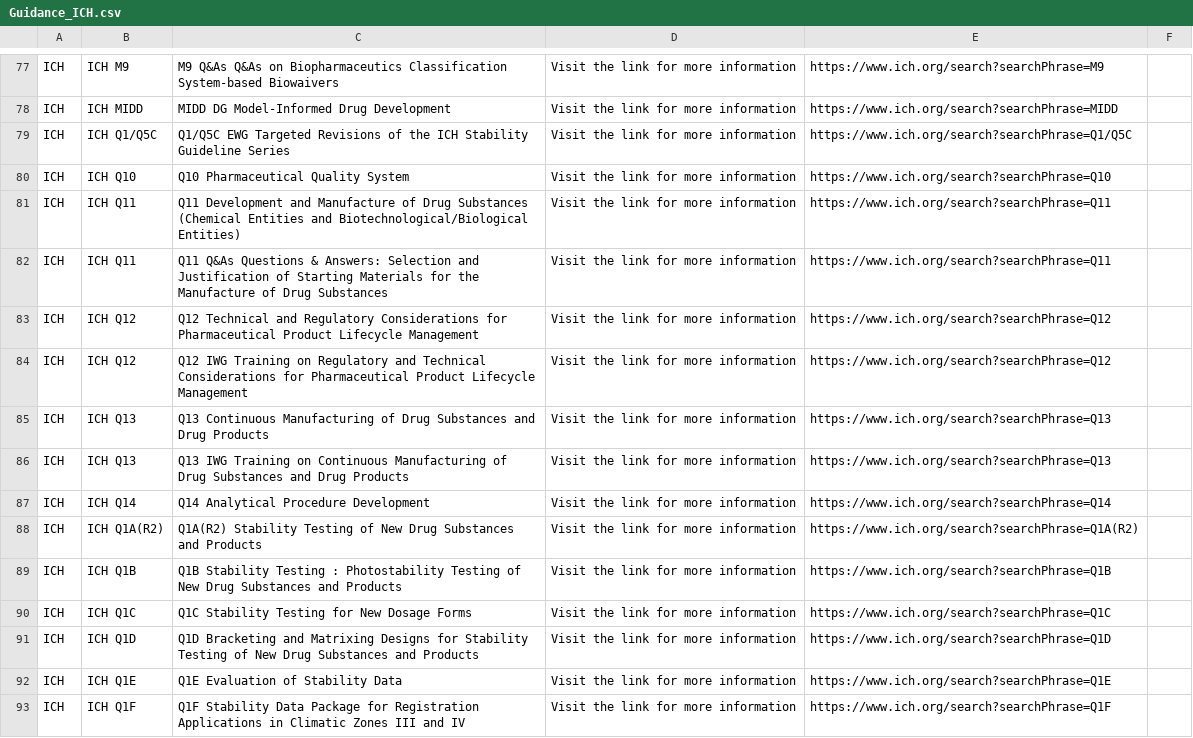
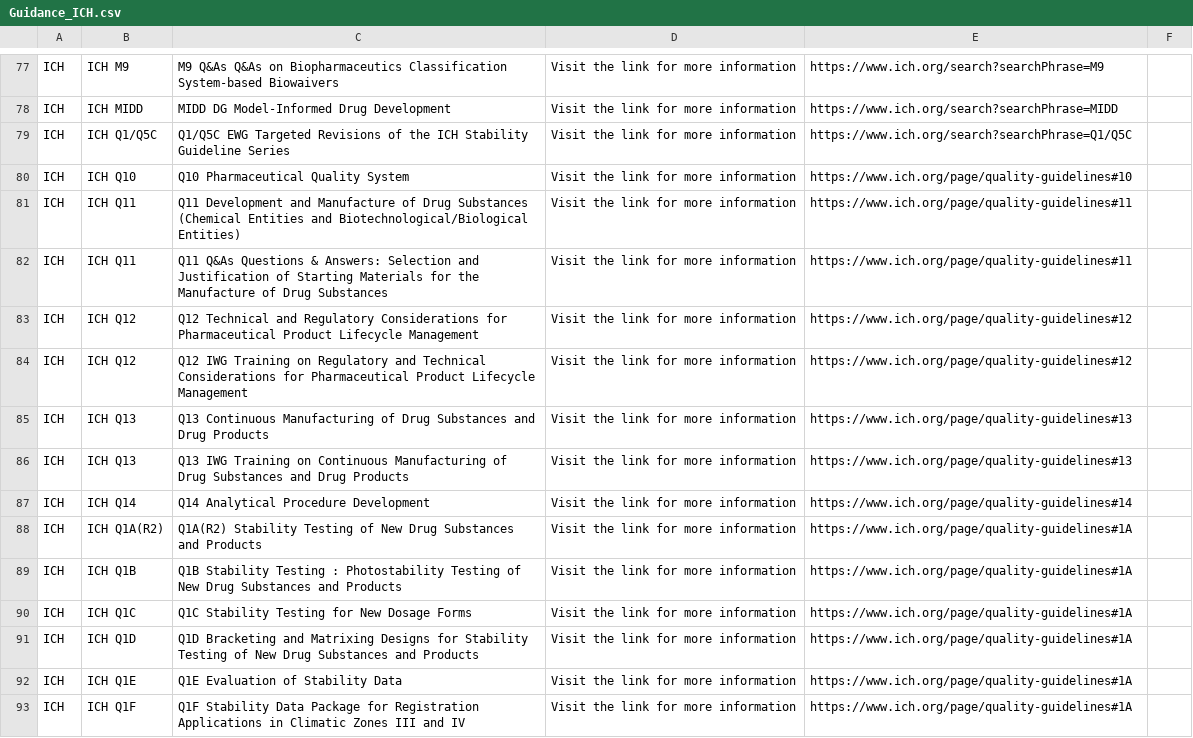
Before and after one commit to MartinCKing/Standards-Selector, a CSV file: Guidance_ICH.csv, drawn as a sheet; only a part is shown, gaps mark what is left out; the diff covers the shown part only.

Commit message:
Update Guidance_ICH.csv

```diff
--- a/Guidance_ICH.csv
+++ b/Guidance_ICH.csv
@@ -79,15 +79,15 @@ ICH,ICH MIDD,MIDD DG Model-Informed Drug Development,"Visit the link for more in
 ICH,ICH Q1/Q5C,Q1/Q5C EWG Targeted Revisions of the ICH Stability Guideline Series,"Visit the link for more information",https://www.ich.org/search?searchPhrase=Q1/Q5C,
-ICH,ICH Q10,Q10 Pharmaceutical Quality System,"Visit the link for more information",https://www.ich.org/search?searchPhrase=Q10,
-ICH,ICH Q11,Q11 Development and Manufacture of Drug Substances (Chemical Entities and Biotechnological/Biological Entities),"Visit the link for more information",https://www.ich.org/search?searchPhrase=Q11,
-ICH,ICH Q11,Q11 Q&As Questions & Answers: Selection and Justification of Starting Materials for the Manufacture of Drug Substances,"Visit the link for more information",https://www.ich.org/search?searchPhrase=Q11,
-ICH,ICH Q12,Q12 Technical and Regulatory Considerations for Pharmaceutical Product Lifecycle Management,"Visit the link for more information",https://www.ich.org/search?searchPhrase=Q12,
-ICH,ICH Q12,Q12 IWG Training on Regulatory and Technical Considerations for Pharmaceutical Product Lifecycle Management,"Visit the link for more information",https://www.ich.org/search?searchPhrase=Q12,
-ICH,ICH Q13,Q13 Continuous Manufacturing of Drug Substances and Drug Products,"Visit the link for more information",https://www.ich.org/search?searchPhrase=Q13,
-ICH,ICH Q13,Q13 IWG Training on Continuous Manufacturing of Drug Substances and Drug Products,"Visit the link for more information",https://www.ich.org/search?searchPhrase=Q13,
-ICH,ICH Q14,Q14 Analytical Procedure Development,"Visit the link for more information",https://www.ich.org/search?searchPhrase=Q14,
-ICH,ICH Q1A(R2),Q1A(R2) Stability Testing of New Drug Substances and Products,"Visit the link for more information",https://www.ich.org/search?searchPhrase=Q1A(R2),
-ICH,ICH Q1B,Q1B Stability Testing : Photostability Testing of New Drug Substances and Products,"Visit the link for more information",https://www.ich.org/search?searchPhrase=Q1B,
-ICH,ICH Q1C,Q1C Stability Testing for New Dosage Forms,"Visit the link for more information",https://www.ich.org/search?searchPhrase=Q1C,
-ICH,ICH Q1D,Q1D Bracketing and Matrixing Designs for Stability Testing of New Drug Substances and Products,"Visit the link for more information",https://www.ich.org/search?searchPhrase=Q1D,
-ICH,ICH Q1E,Q1E Evaluation of Stability Data,"Visit the link for more information",https://www.ich.org/search?searchPhrase=Q1E,
-ICH,ICH Q1F,Q1F Stability Data Package for Registration Applications in Climatic Zones III and IV,"Visit the link for more information",https://www.ich.org/search?searchPhrase=Q1F,
+ICH,ICH Q10,Q10 Pharmaceutical Quality System,"Visit the link for more information",https://www.ich.org/page/quality-guidelines#10,
+ICH,ICH Q11,Q11 Development and Manufacture of Drug Substances (Chemical Entities and Biotechnological/Biological Entities),"Visit the link for more information",https://www.ich.org/page/quality-guidelines#11,
+ICH,ICH Q11,Q11 Q&As Questions & Answers: Selection and Justification of Starting Materials for the Manufacture of Drug Substances,"Visit the link for more information",https://www.ich.org/page/quality-guidelines#11,
+ICH,ICH Q12,Q12 Technical and Regulatory Considerations for Pharmaceutical Product Lifecycle Management,"Visit the link for more information",https://www.ich.org/page/quality-guidelines#12,
+ICH,ICH Q12,Q12 IWG Training on Regulatory and Technical Considerations for Pharmaceutical Product Lifecycle Management,"Visit the link for more information",https://www.ich.org/page/quality-guidelines#12,
+ICH,ICH Q13,Q13 Continuous Manufacturing of Drug Substances and Drug Products,"Visit the link for more information",https://www.ich.org/page/quality-guidelines#13,
+ICH,ICH Q13,Q13 IWG Training on Continuous Manufacturing of Drug Substances and Drug Products,"Visit the link for more information",https://www.ich.org/page/quality-guidelines#13,
+ICH,ICH Q14,Q14 Analytical Procedure Development,"Visit the link for more information",https://www.ich.org/page/quality-guidelines#14,
+ICH,ICH Q1A(R2),Q1A(R2) Stability Testing of New Drug Substances and Products,"Visit the link for more information",https://www.ich.org/page/quality-guidelines#1A,
+ICH,ICH Q1B,Q1B Stability Testing : Photostability Testing of New Drug Substances and Products,"Visit the link for more information",https://www.ich.org/page/quality-guidelines#1A,
+ICH,ICH Q1C,Q1C Stability Testing for New Dosage Forms,"Visit the link for more information",https://www.ich.org/page/quality-guidelines#1A,
+ICH,ICH Q1D,Q1D Bracketing and Matrixing Designs for Stability Testing of New Drug Substances and Products,"Visit the link for more information",https://www.ich.org/page/quality-guidelines#1A,
+ICH,ICH Q1E,Q1E Evaluation of Stability Data,"Visit the link for more information",https://www.ich.org/page/quality-guidelines#1A,
+ICH,ICH Q1F,Q1F Stability Data Package for Registration Applications in Climatic Zones III and IV,"Visit the link for more information",https://www.ich.org/page/quality-guidelines#1A,
```
Also changed, not shown: 1 removed row and 46 edited cells elsewhere in this file.
